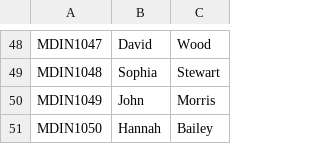
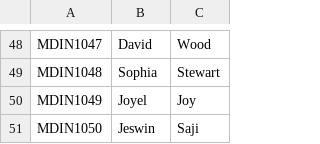
Before and after one commit to martinmichael77/Main-Project, a CSV file: medicare/doctor_dataset/docinfo.csv, drawn as a sheet; only a part is shown, gaps mark what is left out.

```diff
--- a/medicare/doctor_dataset/docinfo.csv
+++ b/medicare/doctor_dataset/docinfo.csv
@@ -49,3 +49,3 @@ MDIN1047,David,Wood
 MDIN1048,Sophia,Stewart
-MDIN1049,John,Morris
-MDIN1050,Hannah,Bailey
+MDIN1049,Joyel,Joy
+MDIN1050,Jeswin,Saji
```
Also changed, not shown: 44 other files.
